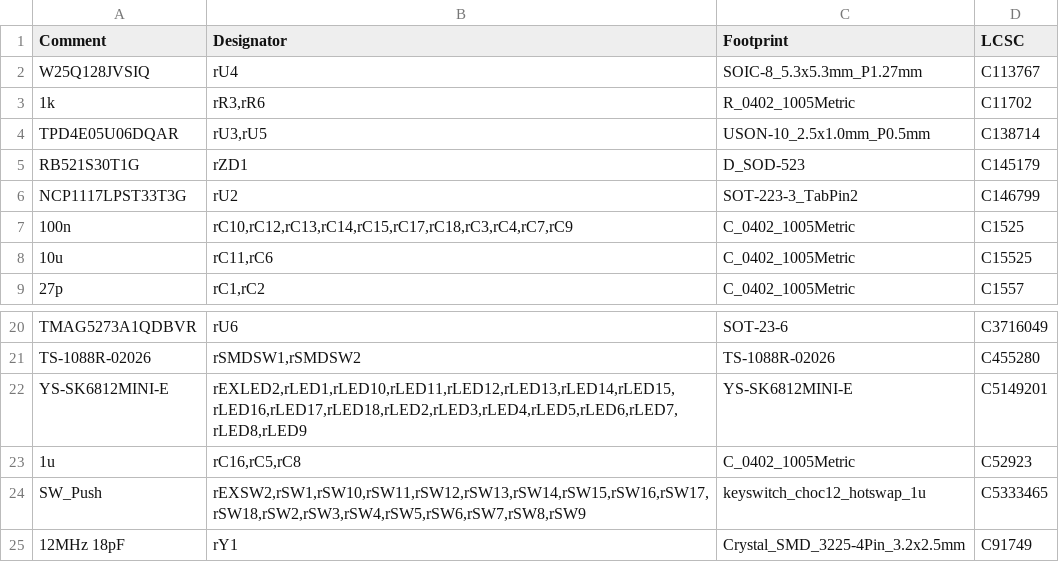
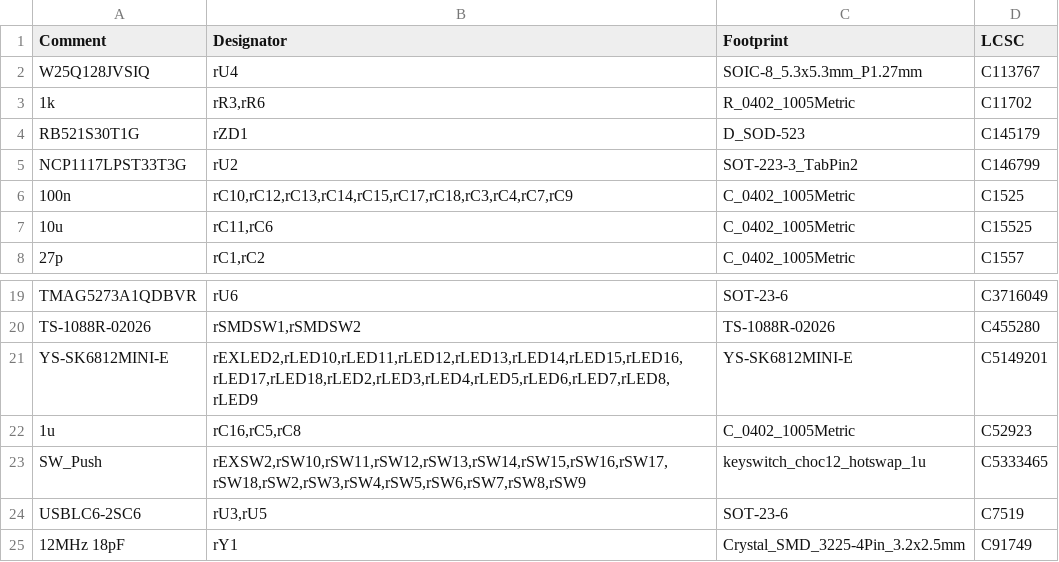
Before and after one commit to oktntko/curcur40, a CSV file: pcbs/right/jlcpcb/production_files/BOM-curcur40-right.csv, drawn as a sheet; only a part is shown, gaps mark what is left out.

```diff
--- a/pcbs/right/jlcpcb/production_files/BOM-curcur40-right.csv
+++ b/pcbs/right/jlcpcb/production_files/BOM-curcur40-right.csv
@@ -3,3 +3,2 @@ W25Q128JVSIQ,rU4,SOIC-8_5.3x5.3mm_P1.27mm,C113767
 1k,"rR3,rR6",R_0402_1005Metric,C11702
-TPD4E05U06DQAR,"rU3,rU5",USON-10_2.5x1.0mm_P0.5mm,C138714
 RB521S30T1G,rZD1,D_SOD-523,C145179
@@ -21,5 +20,6 @@ TMAG5273A1QDBVR,rU6,SOT-23-6,C3716049
 TS-1088R-02026,"rSMDSW1,rSMDSW2",TS-1088R-02026,C455280
-YS-SK6812MINI-E,"rEXLED2,rLED1,rLED10,rLED11,rLED12,rLED13,rLED14,rLED15,rLED16,rLED17,rLED18,rLED2,rLED3,rLED4,rLED5,rLED6,rLED7,rLED8,rLED9",YS-SK6812MINI-E,C5149201
+YS-SK6812MINI-E,"rEXLED2,rLED10,rLED11,rLED12,rLED13,rLED14,rLED15,rLED16,rLED17,rLED18,rLED2,rLED3,rLED4,rLED5,rLED6,rLED7,rLED8,rLED9",YS-SK6812MINI-E,C5149201
 1u,"rC16,rC5,rC8",C_0402_1005Metric,C52923
-SW_Push,"rEXSW2,rSW1,rSW10,rSW11,rSW12,rSW13,rSW14,rSW15,rSW16,rSW17,rSW18,rSW2,rSW3,rSW4,rSW5,rSW6,rSW7,rSW8,rSW9",keyswitch_choc12_hotswap_1u,C5333465
+SW_Push,"rEXSW2,rSW10,rSW11,rSW12,rSW13,rSW14,rSW15,rSW16,rSW17,rSW18,rSW2,rSW3,rSW4,rSW5,rSW6,rSW7,rSW8,rSW9",keyswitch_choc12_hotswap_1u,C5333465
+USBLC6-2SC6,"rU3,rU5",SOT-23-6,C7519
 12MHz 18pF,rY1,Crystal_SMD_3225-4Pin_3.2x2.5mm,C91749
```
Also changed, not shown: pcbs/left/jlcpcb/production_files/BOM-curcur40-left.csv, pcbs/left/jlcpcb/production_files/CPL-curcur40-left.csv, 16 other files.
